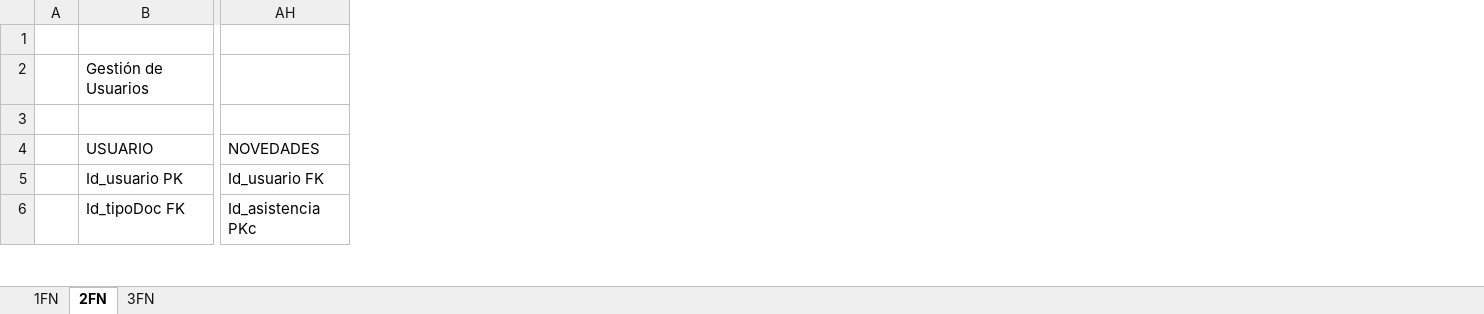
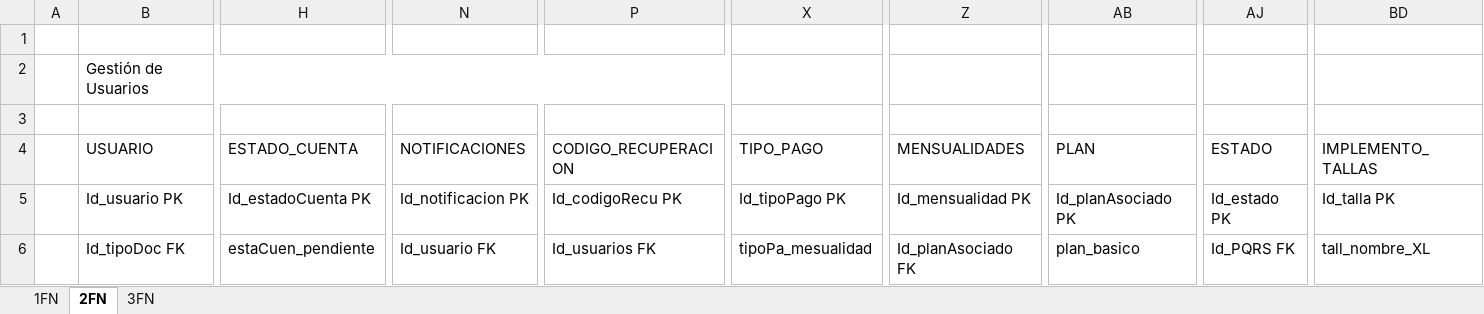
Before and after one commit to DONLEO21/Proyecto_CheerClick_Systems, an Excel workbook: Documentación/Trimestre III/Normalización Proyecto CheerClick.xlsx, sheet 2FN, drawn as a sheet; only a part is shown, gaps mark what is left out; values as stored, in another font and other column widths than the file's, no cell formats; charts and pictures not drawn; removed rows and columns are numbered as before the commit, all else as after; the diff covers the shown part only; the diff names each change by its address in the sheet, - before the commit and + after, or states it on an @@ line.

```diff
--- a/Documentación/Trimestre III/Normalización Proyecto CheerClick.xlsx (sheet 2FN)
+++ b/Documentación/Trimestre III/Normalización Proyecto CheerClick.xlsx (sheet 2FN)
+column H (ESTADO_CUENTA), rows 5-6: Id_estadoCuenta PK | estaCuen_pendiente
+column N (NOTIFICACIONES), rows 5-6: Id_notificacion PK | Id_usuario FK
+column P (CODIGO_RECUPERACION), rows 5-6: Id_codigoRecu PK | Id_usuarios FK
+column X (TIPO_PAGO), rows 5-6: Id_tipoPago PK | tipoPa_mesualidad
+column Z (MENSUALIDADES), rows 5-6: Id_mensualidad PK | Id_planAsociado FK
+column AB (PLAN), rows 5-6: Id_planAsociado PK | plan_basico
+column AJ (ESTADO), rows 5-6: Id_estado PK | Id_PQRS FK
-column AH (NOVEDADES), rows 5-6: Id_usuario FK | Id_asistencia PKc
+column BD (IMPLEMENTO_TALLAS), rows 5-6: Id_talla PK | tall_nombre_XL
-B2:P2 merged
+B2:P2 merged
```
Also changed, not shown: 5 added rows, 2 removed rows, 8 added columns, 1 removed column, 69 edited cells and merged cells elsewhere in this sheet, sheet 3FN, sheet 1FN, cell formats, Documentación/Trimestre III/Diccionario de Datos Proyecto CheerClick Systems.xlsx, 1 other file.
